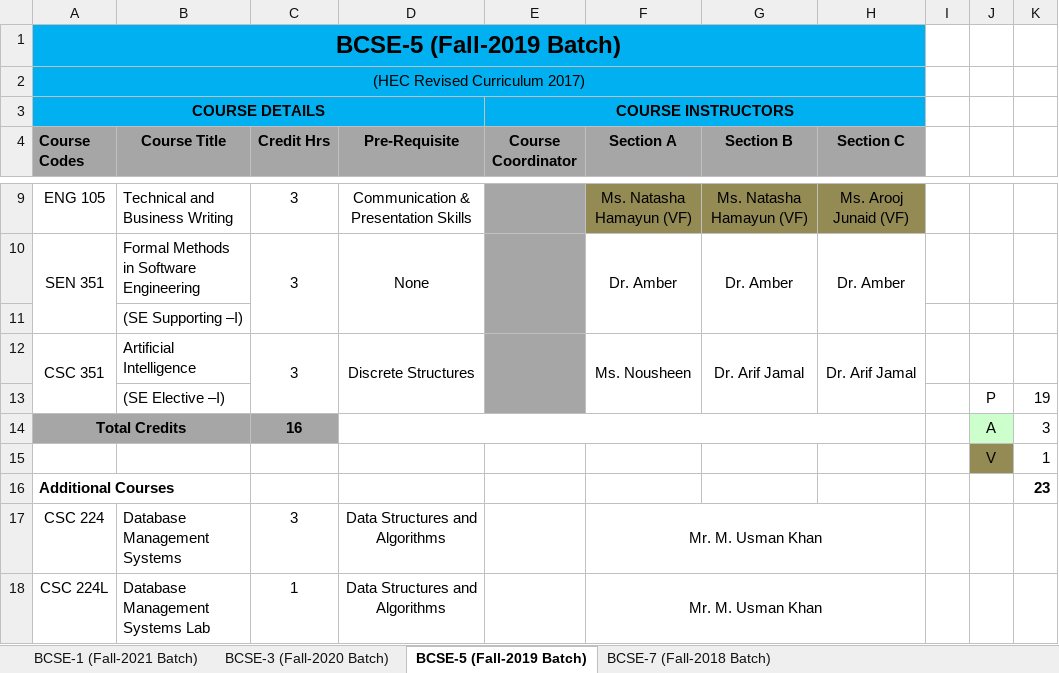
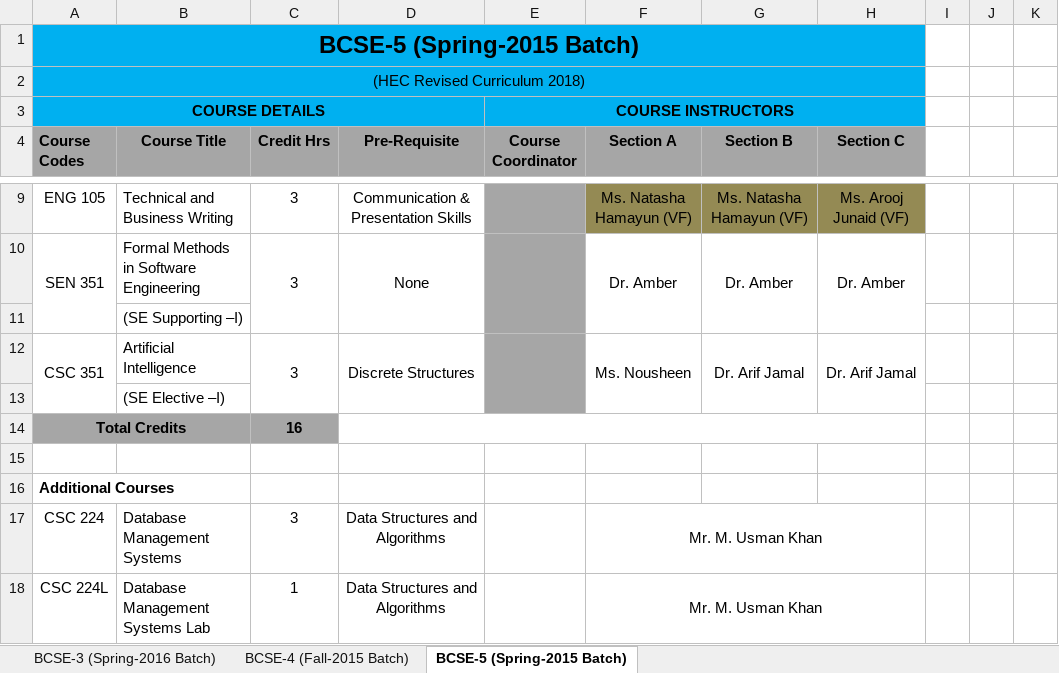
Before and after one commit to usama-shiranai90/Catalyst, an Excel workbook: Templates/Allocation and Offering Tester.xlsx, sheet BCSE-5 (Spring-2015 Batch), drawn as a sheet; only a part is shown, gaps mark what is left out; values as stored, in another font and other column widths than the file's, no borders; removed rows and columns are numbered as before the commit, all else as after; the diff names each change by its address in the sheet, - before the commit and + after, or states it on an @@ line.

Commit message:
Modification For Course profile
Implementation for course coordinator and error while updating PLO-CLO MAPPING.

```diff
--- a/Templates/Allocation and Offering Tester.xlsx (sheet BCSE-5 (Spring-2015 Batch))
+++ b/Templates/Allocation and Offering Tester.xlsx (sheet BCSE-5 (Spring-2015 Batch))
-sheet tab: BCSE-1 (Fall-2021 Batch)
+sheet tab: BCSE-3 (Spring-2016 Batch)
-sheet tab: BCSE-3 (Fall-2020 Batch)
+sheet tab: BCSE-4 (Fall-2015 Batch)
-sheet tab: BCSE-5 (Fall-2019 Batch)
+sheet tab: BCSE-5 (Spring-2015 Batch)
-sheet tab: BCSE-7 (Fall-2018 Batch)
-A1 (Course Codes): BCSE-5 (Fall-2019 Batch)
+A1 (Course Codes): BCSE-5 (Spring-2015 Batch)
-A2 (Course Codes): (HEC Revised Curriculum 2017)
+A2 (Course Codes): (HEC Revised Curriculum 2018)
-row 13:  | (SE Elective –I) |  |  |  |  |  |  |  | P | 19
+row 13:  | (SE Elective –I)
-J14: A
+J14: (empty)
-J14 fill: #CCFFCC
+J14 fill: none
-K14: 3
+K14: (empty)
-row 15:  |  |  |  |  |  |  |  |  | V | 1
+row 15: (empty)
-J15 fill: #948A54
+J15 fill: none
-K16: 23
+K16: (empty)
```
Also changed, not shown: sheet BCSE-4 (Fall-2015 Batch), sheet BCSE-3 (Spring-2016 Batch), 32 other files.
